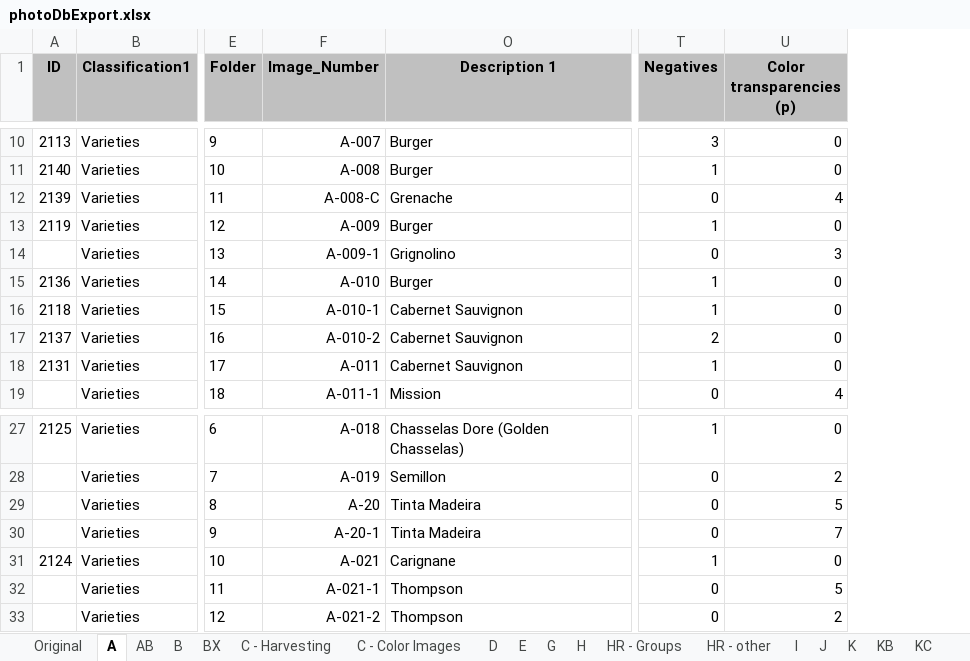
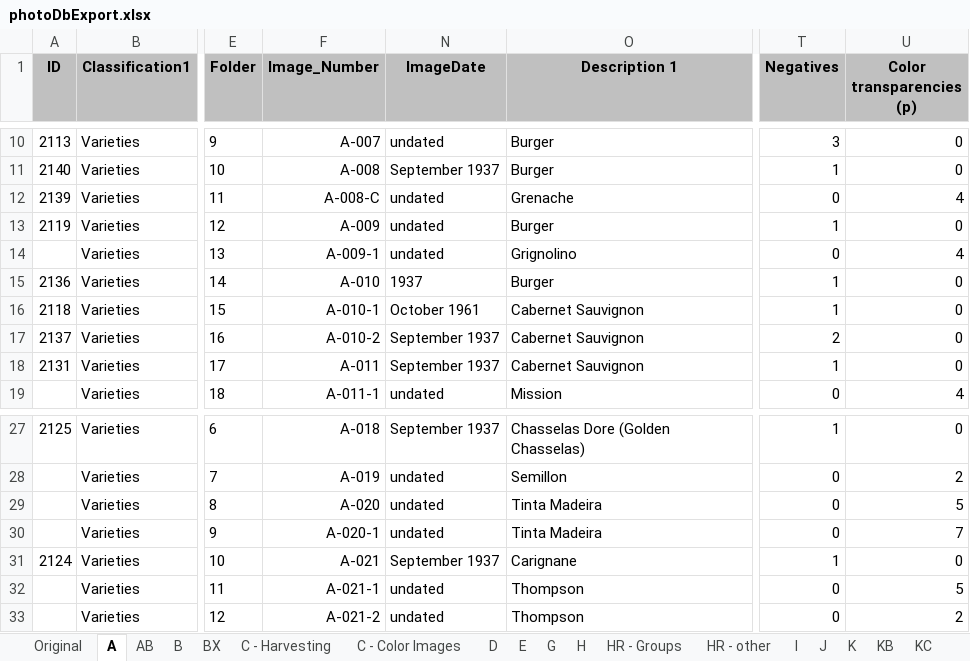
Before and after one commit to lizcphillips/UCD-WineInstitute, an Excel workbook: photoDbExport.xlsx, sheet A, drawn as a sheet; only a part is shown, gaps mark what is left out; values as stored, in another font and other column widths than the file's, no borders; the diff covers the shown part only; the diff names each change by its address in the sheet, - before the commit and + after, or states it on an @@ line.

```diff
--- a/photoDbExport.xlsx (sheet A)
+++ b/photoDbExport.xlsx (sheet A)
@@ column N (ImageDate) unhidden, rows 10-19: undated | September 1937 | undated | undated | undated | 1937 | October 1961 | September 1937 | September 1937 | undated; rows 27-33: September 1937 | undated | undated | undated | September 1937 | undated | undated @@
-U14 (Color transparencies (p)): 3
+U14 (Color transparencies (p)): 4
-F29 (Image_Number): A-20
+F29 (Image_Number): A-020
-F30 (Image_Number): A-20-1
+F30 (Image_Number): A-020-1
```
Also changed, not shown: 15 added rows and 13 removed rows elsewhere in this sheet.
